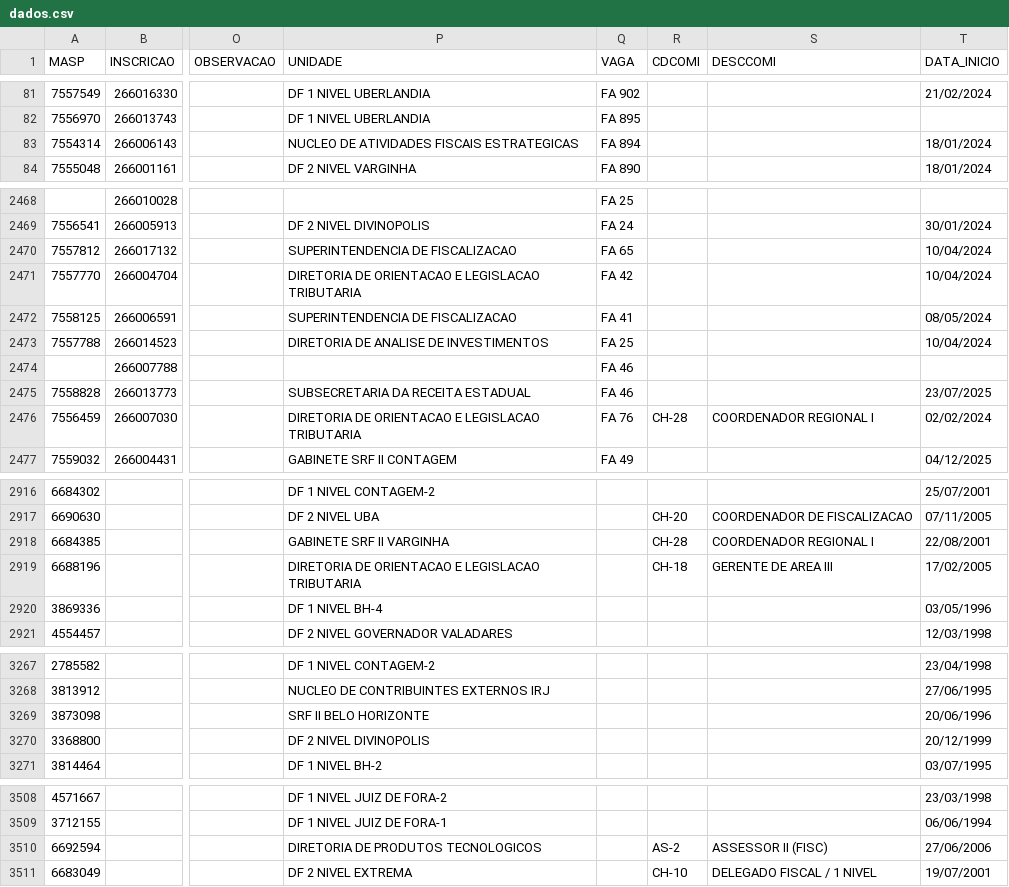
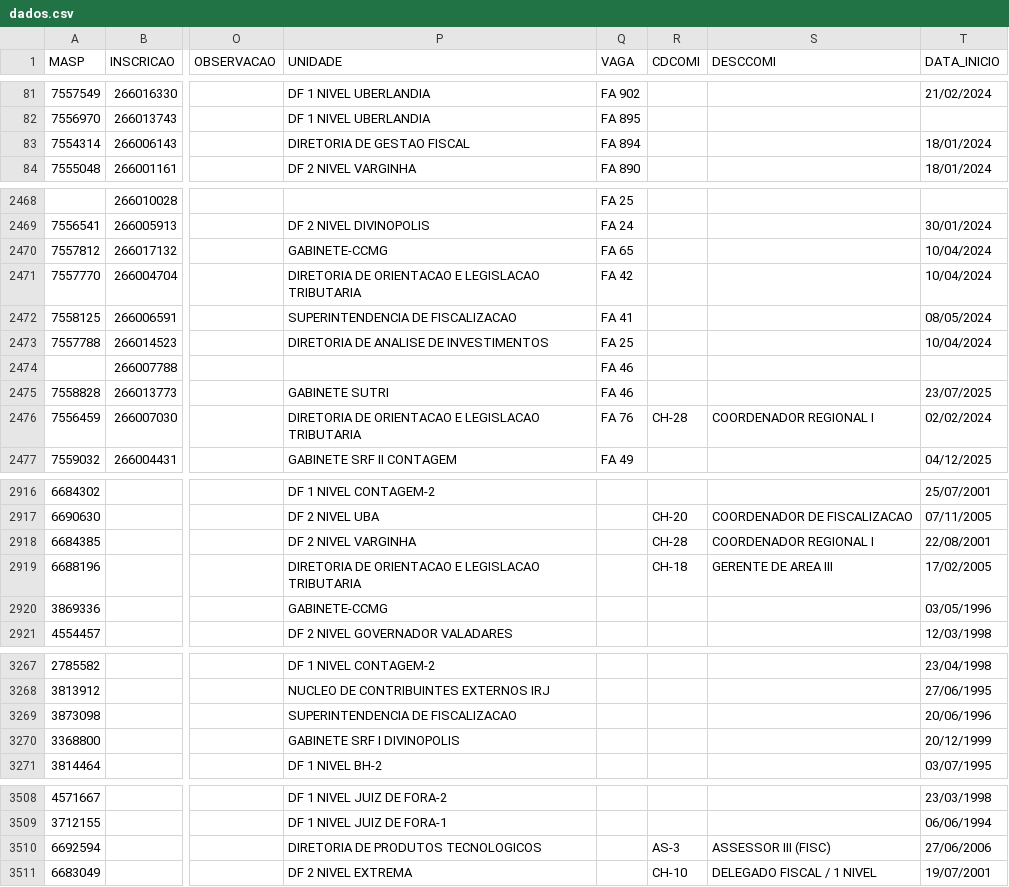
Before and after one commit to observatoriosefmg/observatoriosefmg.github.io, a CSV file: evasao/data/dados.csv, drawn as a sheet; only a part is shown, gaps mark what is left out; the diff covers the shown part only; the diff names each change by its address in the sheet, - before the commit and + after, or states it on an @@ line.

Commit message:
unidades

```diff
--- a/evasao/data/dados.csv
+++ b/evasao/data/dados.csv
-P83 (UNIDADE): NUCLEO DE ATIVIDADES FISCAIS ESTRATEGICAS
+P83 (UNIDADE): DIRETORIA DE GESTAO FISCAL
-P2470 (UNIDADE): SUPERINTENDENCIA DE FISCALIZACAO
+P2470 (UNIDADE): GABINETE-CCMG
-P2475 (UNIDADE): SUBSECRETARIA DA RECEITA ESTADUAL
+P2475 (UNIDADE): GABINETE SUTRI
-P2918 (UNIDADE): GABINETE SRF II VARGINHA
+P2918 (UNIDADE): DF 2 NIVEL VARGINHA
-P2920 (UNIDADE): DF 1 NIVEL BH-4
+P2920 (UNIDADE): GABINETE-CCMG
-P3269 (UNIDADE): SRF II BELO HORIZONTE
+P3269 (UNIDADE): SUPERINTENDENCIA DE FISCALIZACAO
-P3270 (UNIDADE): DF 2 NIVEL DIVINOPOLIS
+P3270 (UNIDADE): GABINETE SRF I DIVINOPOLIS
-R3510 (CDCOMI): AS-2
+R3510 (CDCOMI): AS-3
-S3510 (DESCCOMI): ASSESSOR II (FISC)
+S3510 (DESCCOMI): ASSESSOR III (FISC)
```
Also changed, not shown: 48 edited cells elsewhere in this file.
